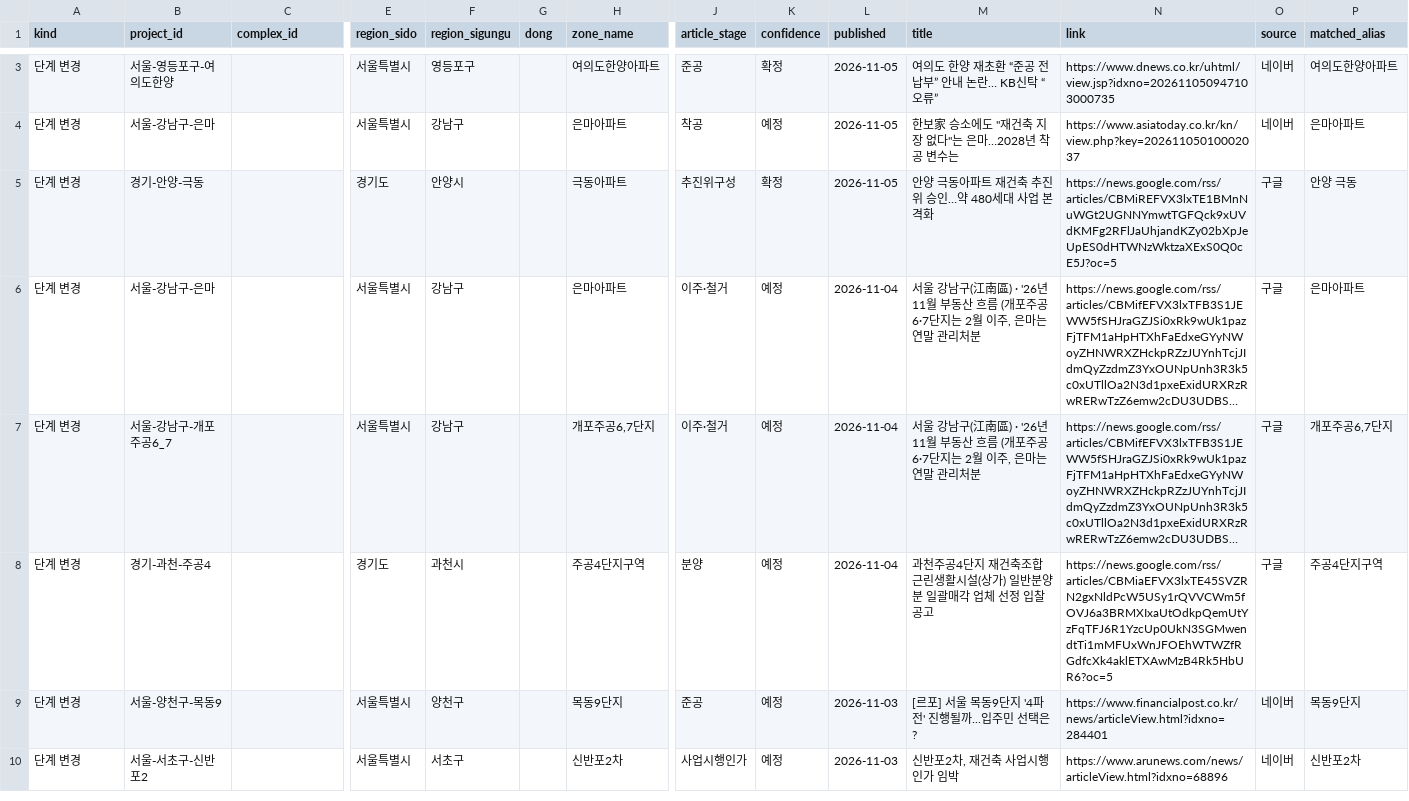
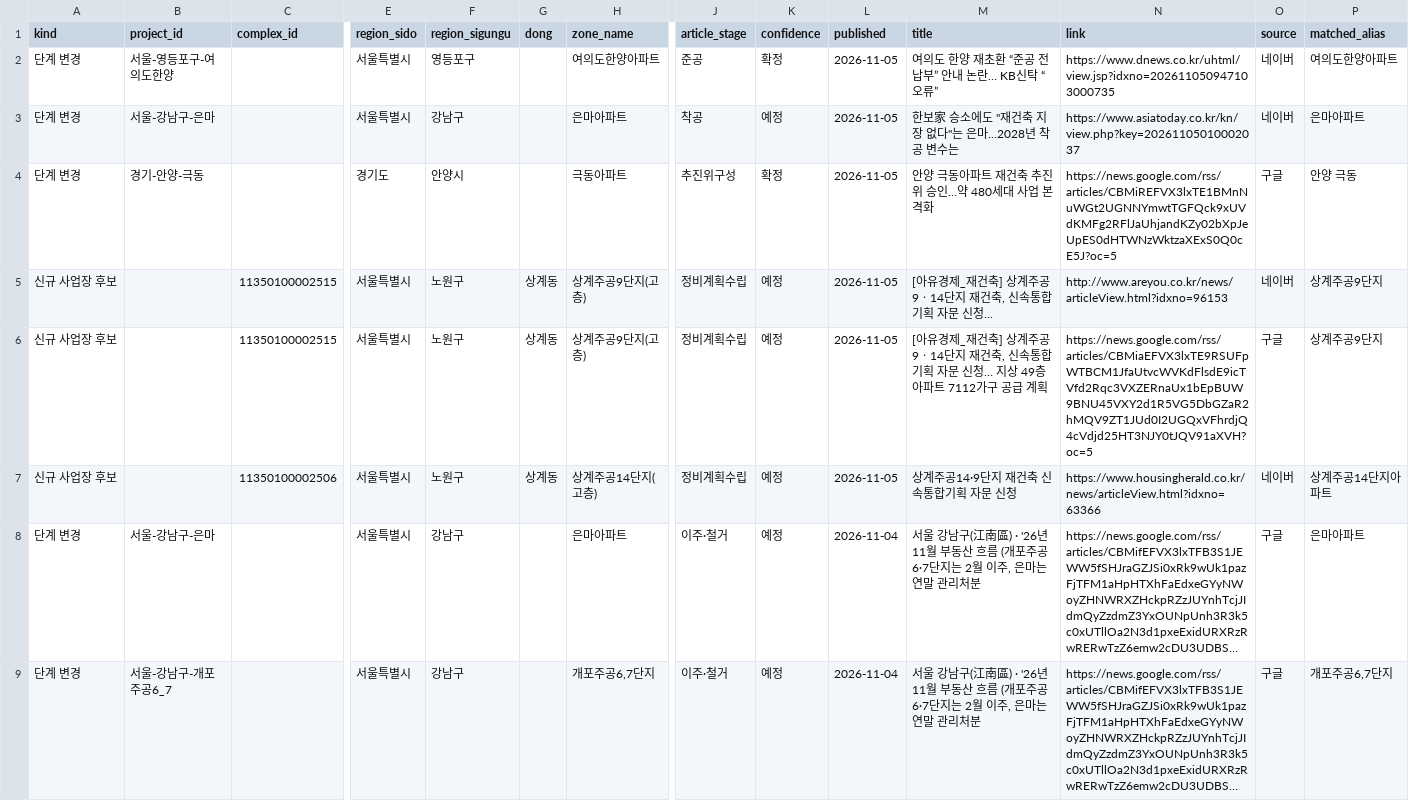
Before and after one commit to kyoungwhankim/Korea_Reconstruction, a CSV file: output/review_queue_latest.csv, drawn as a sheet; only a part is shown, gaps mark what is left out; the shorter side is filled out with more unchanged rows; long unchanged cells end in …; rows hold the shown columns only; the diff covers the shown part only; the diff names each change by its address in the sheet, - before the commit and + after, or states it on an @@ line.

```diff
--- a/output/review_queue_latest.csv
+++ b/output/review_queue_latest.csv
+row 5: 신규 사업장 후보 |  | 11350100002515 | 서울특별시 | 노원구 | 상계동 | 상계주공9단지(고층) | 정비계획수립 | 예정 | 2026-11-05 | [아유경제_재건축] 상계주공9ㆍ14단지 재건축, 신속통합기획 자문 신청... | http://www.areyou.co.kr/news/articleView.html?idxno=96153 | 네이버 | 상계주공9단지
+row 6: 신규 사업장 후보 |  | 11350100002515 | 서울특별시 | 노원구 | 상계동 | 상계주공9단지(고층) | 정비계획수립 | 예정 | 2026-11-05 | [아유경제_재건축] 상계주공9ㆍ14단지 재건축, 신속통합기획 자문 신청… 지상 49층 아파트 7112가구 공급 계획 | https://news.google.com/rss/articles/CBMiaEFVX3lxTE9RSUFpWTBCM1JfaUtvcWVKdFlsdE9icTVfd2Rqc3VXZERnaUx1bEpBUW9BNU45VXY2d1R5VG5DbGZaR2hMQV9ZT1JUd0I2UGQxVFhrdjQ4cVdjd25HT3NJY0tJQV91aXVH?oc=5 | 구글 | 상계주공9단지
+row 7: 신규 사업장 후보 |  | 11350100002506 | 서울특별시 | 노원구 | 상계동 | 상계주공14단지(고층) | 정비계획수립 | 예정 | 2026-11-05 | 상계주공14·9단지 재건축 신속통합기획 자문 신청 | https://www.housingherald.co.kr/news/articleView.html?idxno=63366 | 네이버 | 상계주공14단지아파트
```
Also changed, not shown: 1 removed row and 1 edited cell elsewhere in this file, 5 other files.
